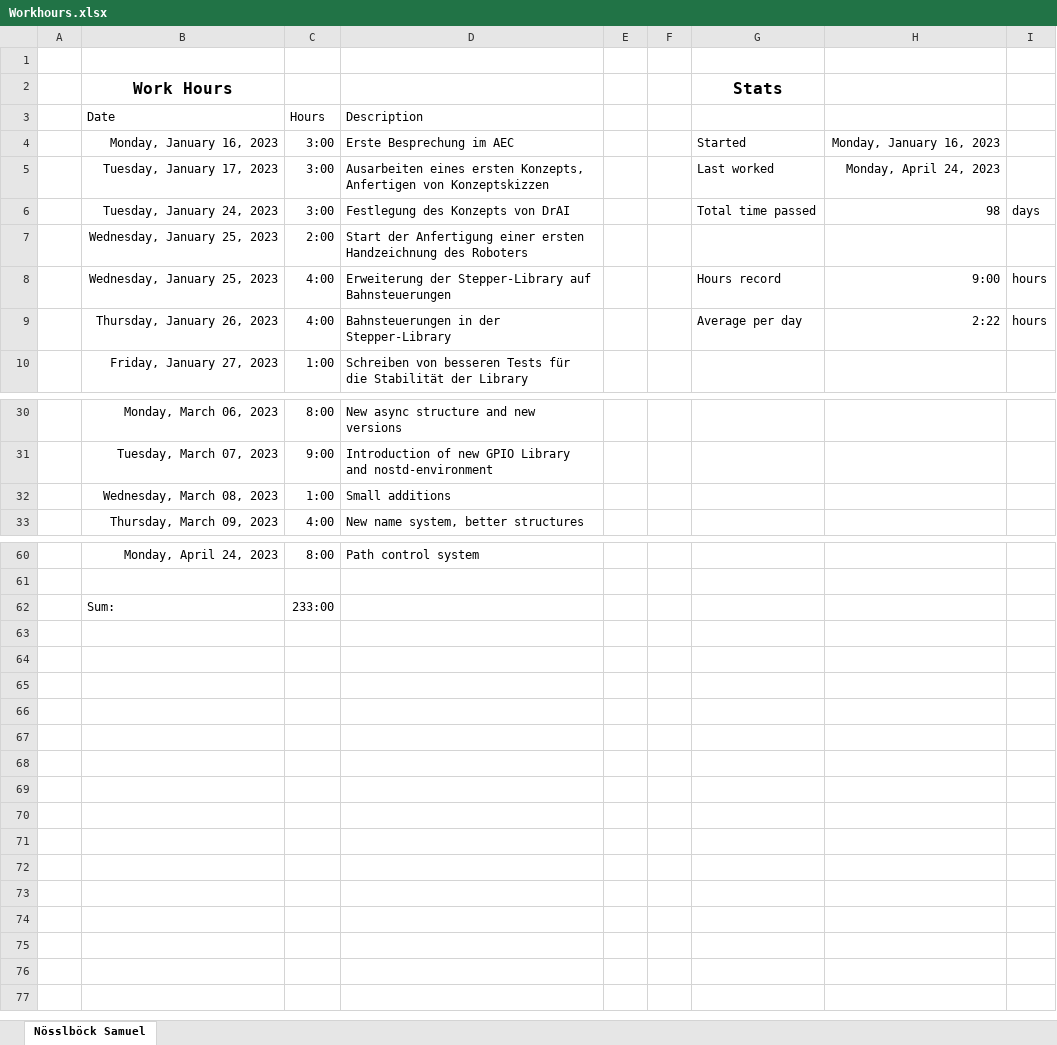
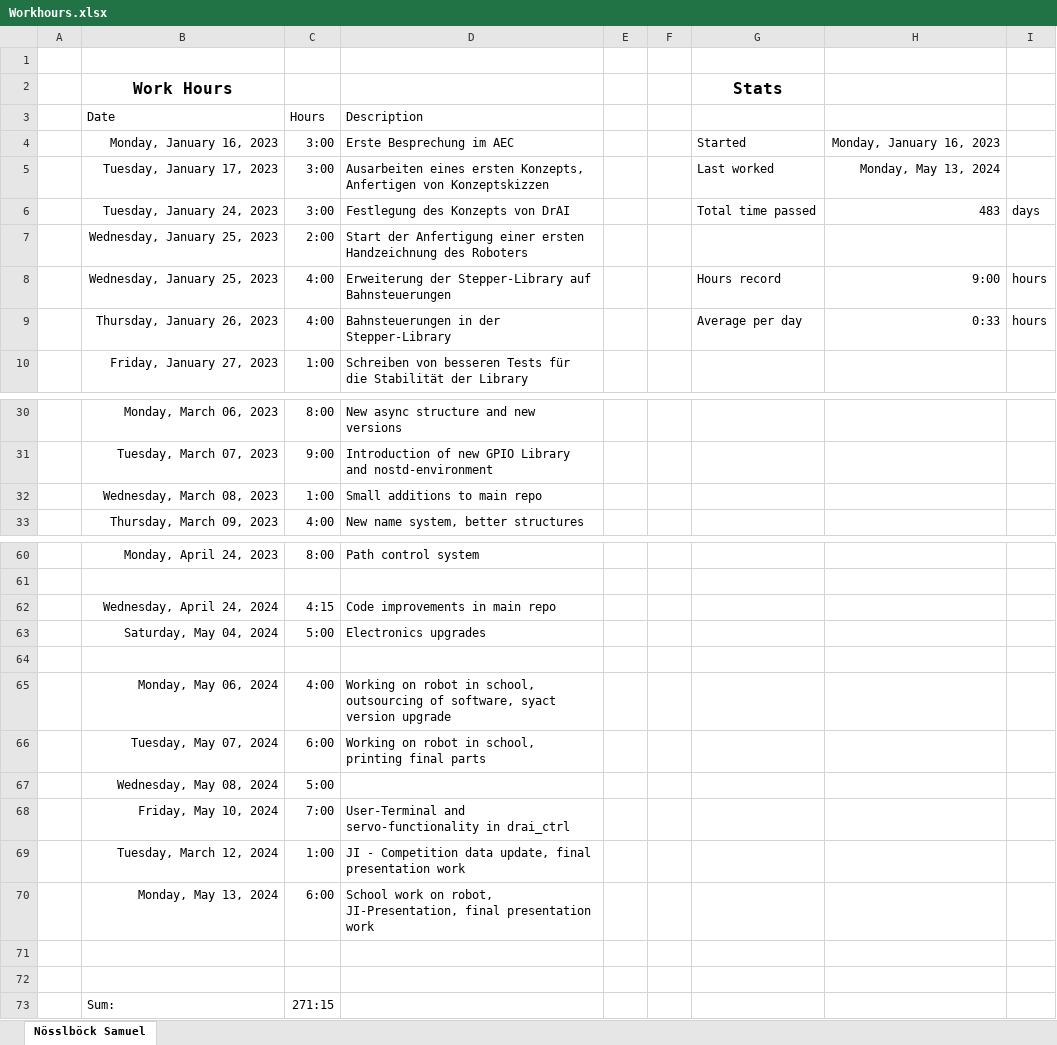
Before and after one commit to SamuelNoesslboeck/DrAI, an Excel workbook: documentation/Workhours.xlsx, sheet Nösslböck Samuel, drawn as a sheet; only a part is shown, gaps mark what is left out; values as stored, in another font and other column widths than the file's, no borders; addresses are those after the commit; the diff names each change by its address in the sheet, - before the commit and + after, or states it on an @@ line.

Commit message:
new workhours

```diff
--- a/documentation/Workhours.xlsx (sheet Nösslböck Samuel)
+++ b/documentation/Workhours.xlsx (sheet Nösslböck Samuel)
-H5: Monday, April 24, 2023
+H5: Monday, May 13, 2024
-H6: 98
+H6: 483
-H9: 2:22
+H9: 0:33
-D32: Small additions
+D32: Small additions to main repo
+row 62:  | Wednesday, April 24, 2024 | 4:15 | Code improvements in main repo
+row 63:  | Saturday, May 04, 2024 | 5:00 | Electronics upgrades
+row 64: (empty)
+row 65:  | Monday, May 06, 2024 | 4:00 | Working on robot in school, outsourcing of software, syact version upgrade
+row 66:  | Tuesday, May 07, 2024 | 6:00 | Working on robot in school, printing final parts
+row 67:  | Wednesday, May 08, 2024 | 5:00
+row 68:  | Friday, May 10, 2024 | 7:00 | User-Terminal and servo-functionality in drai_ctrl
+row 69:  | Tuesday, March 12, 2024 | 1:00 | JI - Competition data update, final presentation work
+row 70:  | Monday, May 13, 2024 | 6:00 | School work on robot, JI-Presentation, final presentation work
+row 71: (empty)
+row 72: (empty)
-C73: 233:00
+C73: 271:15
```
Also changed, not shown: formulas that keep their value.
